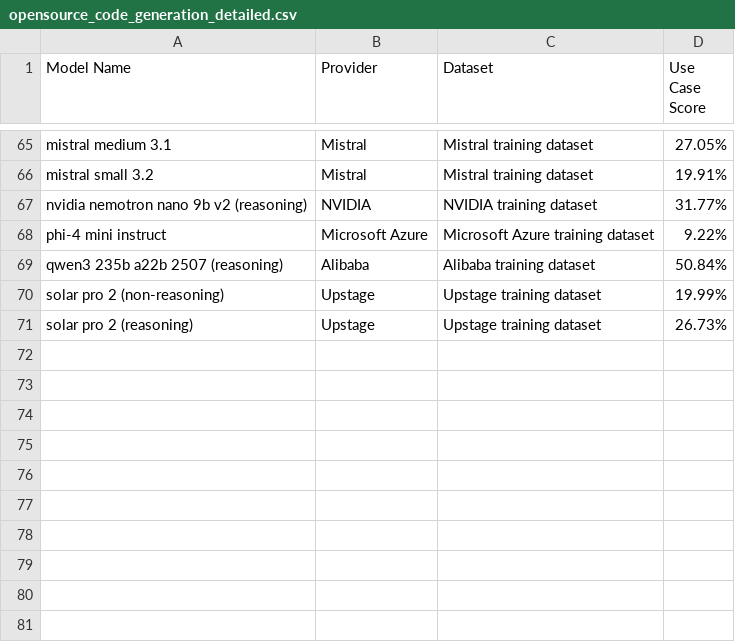
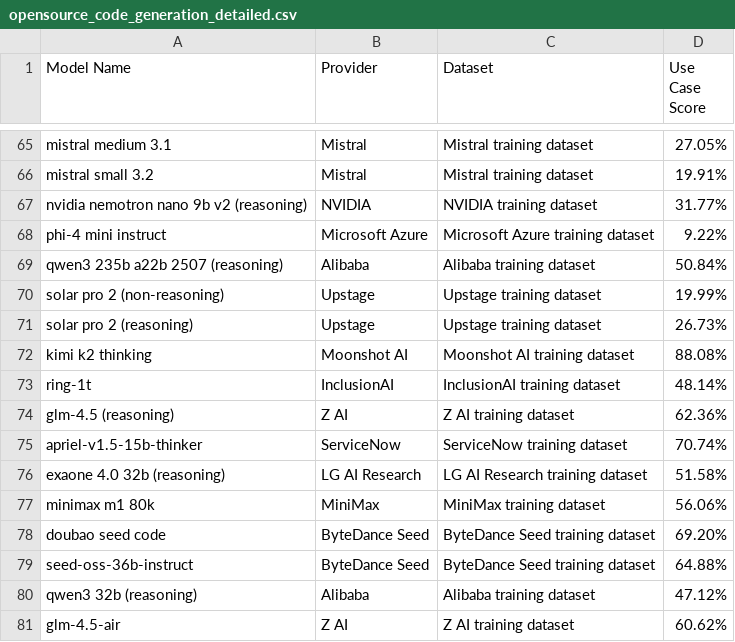
Before and after one commit to amito/compass, a CSV file: data/business_context/use_case/weighted_scores/opensource_code_generation_detailed.csv, drawn as a sheet; only a part is shown, gaps mark what is left out; the diff names each change by its address in the sheet, - before the commit and + after, or states it on an @@ line.

```diff
--- a/data/business_context/use_case/weighted_scores/opensource_code_generation_detailed.csv
+++ b/data/business_context/use_case/weighted_scores/opensource_code_generation_detailed.csv
+row 72: kimi k2 thinking | Moonshot AI | Moonshot AI training dataset | 88.08%
+row 73: ring-1t | InclusionAI | InclusionAI training dataset | 48.14%
+row 74: glm-4.5 (reasoning) | Z AI | Z AI training dataset | 62.36%
+row 75: apriel-v1.5-15b-thinker | ServiceNow | ServiceNow training dataset | 70.74%
+row 76: exaone 4.0 32b (reasoning) | LG AI Research | LG AI Research training dataset | 51.58%
+row 77: minimax m1 80k | MiniMax | MiniMax training dataset | 56.06%
+row 78: doubao seed code | ByteDance Seed | ByteDance Seed training dataset | 69.20%
+row 79: seed-oss-36b-instruct | ByteDance Seed | ByteDance Seed training dataset | 64.88%
+row 80: qwen3 32b (reasoning) | Alibaba | Alibaba training dataset | 47.12%
+row 81: glm-4.5-air | Z AI | Z AI training dataset | 60.62%
```
Also changed, not shown: data/business_context/use_case/weighted_scores/opensource_chatbot_conversational.csv, data/business_context/use_case/weighted_scores/opensource_code_completion.csv, 8 other files.
